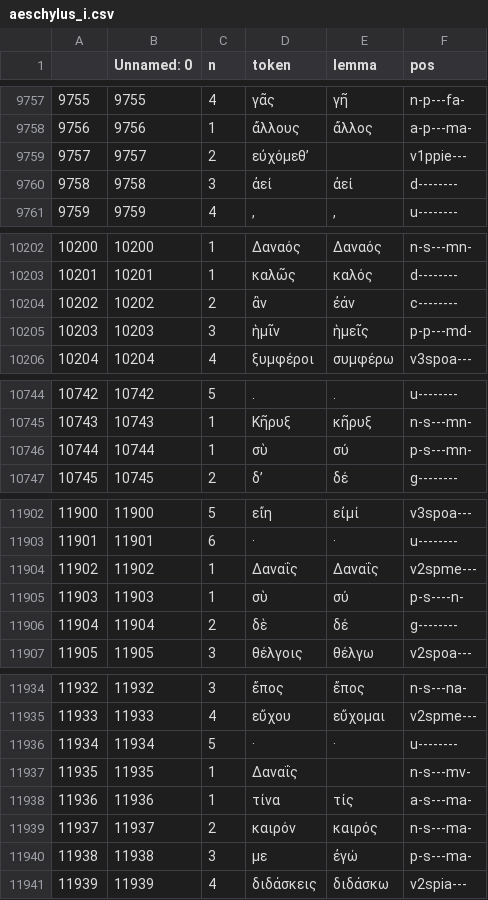
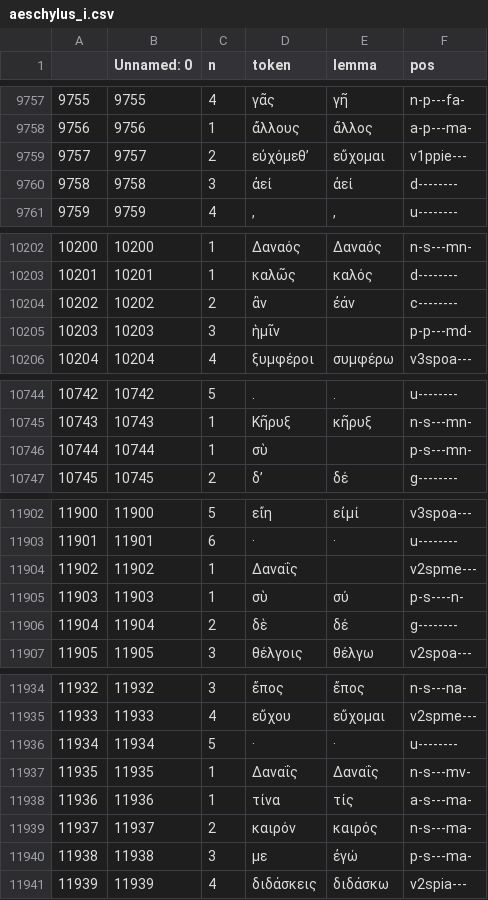
Before and after one commit to jose-lopez/lemmas_finder, a CSV file: text/processed/aeschylus_i.csv, drawn as a sheet; only a part is shown, gaps mark what is left out; the diff covers the shown part only.

Commit message:
Improving the scraping of lemmas, and the reports about new lemmas, logs and warnings

```diff
--- a/text/processed/aeschylus_i.csv
+++ b/text/processed/aeschylus_i.csv
@@ -9758,3 +9758,3 @@
 9756,9756,1,ἄλλους,ἄλλος,a-p---ma-
-9757,9757,2,εὐχόμεθʼ,,v1ppie---
+9757,9757,2,εὐχόμεθʼ,εὔχομαι,v1ppie---
 9758,9758,3,ἀεί,ἀεί,d--------
@@ -10204,3 +10204,3 @@
 10202,10202,2,ἂν,ἐάν,c--------
-10203,10203,3,ἡμῖν,ἡμεῖς,p-p---md-
+10203,10203,3,ἡμῖν,,p-p---md-
 10204,10204,4,ξυμφέροι,συμφέρω,v3spoa---
@@ -10745,3 +10745,3 @@
 10743,10743,1,Κῆρυξ,κῆρυξ,n-s---mn-
-10744,10744,1,σὺ,σύ,p-s---mn-
+10744,10744,1,σὺ,,p-s---mn-
 10745,10745,2,δʼ,δέ,g--------
@@ -11903,3 +11903,3 @@
 11901,11901,6,·,·,u--------
-11902,11902,1,Δαναΐς,Δαναΐς,v2spme---
+11902,11902,1,Δαναΐς,,v2spme---
 11903,11903,1,σὺ,σύ,p-s----n-
@@ -11936,3 +11936,3 @@
 11934,11934,5,·,·,u--------
-11935,11935,1,Δαναΐς,,n-s---mv-
+11935,11935,1,Δαναΐς,Δαναΐς,n-s---mv-
 11936,11936,1,τίνα,τίς,a-s---ma-
```
Also changed, not shown: 5 edited cells elsewhere in this file, text/processed/aeschylus_i_new_lemmas.csv, 10 other files.
